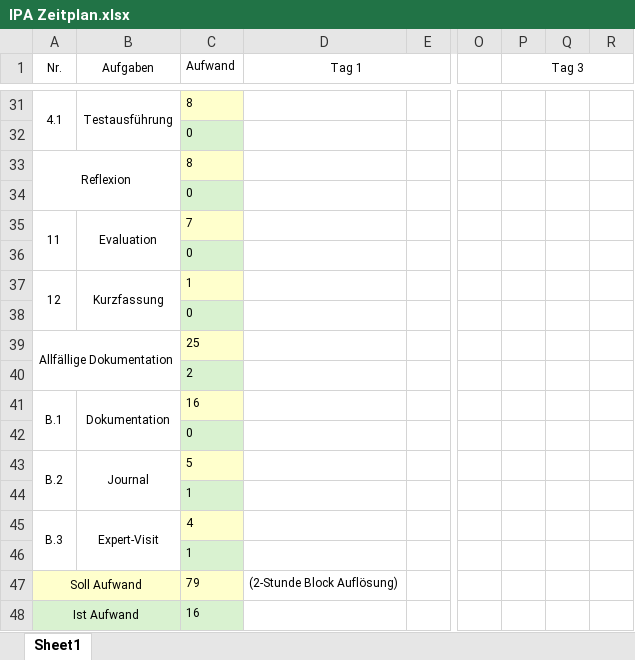
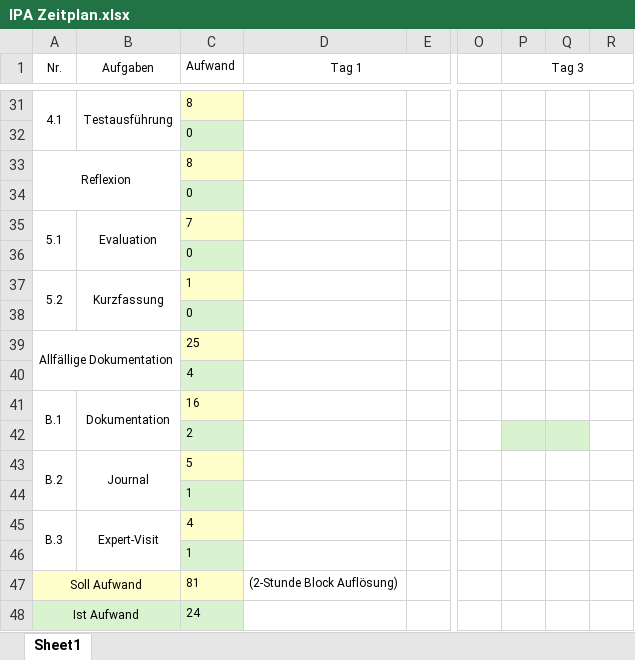
Before and after one commit to Hunter-1/HW-IPA-Dokumentation, an Excel workbook: IPA Zeitplan.xlsx, sheet Sheet1, drawn as a sheet; only a part is shown, gaps mark what is left out; values as stored, in another font and other column widths than the file's, no borders; charts and pictures not drawn; removed rows and columns are numbered as before the commit, all else as after; rows hold the shown columns only; the diff covers the shown part only; the diff names each change by its address in the sheet, - before the commit and + after, or states it on an @@ line.

```diff
--- a/IPA Zeitplan.xlsx (sheet Sheet1)
+++ b/IPA Zeitplan.xlsx (sheet Sheet1)
-A35 (Nr.): 11
+A35 (Nr.): 5.1
-A37 (Nr.): 12
+A37 (Nr.): 5.2
-A39:B40 merged
+A39:B40 merged
+row 40:  |  | 4
-P42:Q42 fill: none
+P42:Q42 fill: #D9F2D0
-row 42:  |  | 0
-C47 (Aufwand): 79
+C47 (Aufwand): 81
-C48 (Aufwand): 16
+C48 (Aufwand): 24
```
Also changed, not shown: 4 added rows, 4 removed rows, 5 edited cells, cell formats and merged cells elsewhere in this sheet, formulas that keep their value, charts or pictures, 3 other files.
